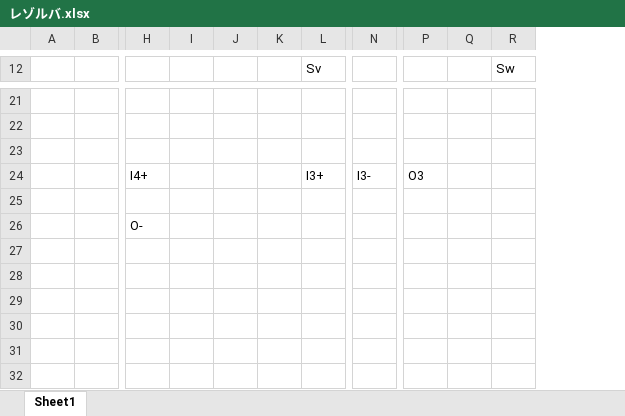
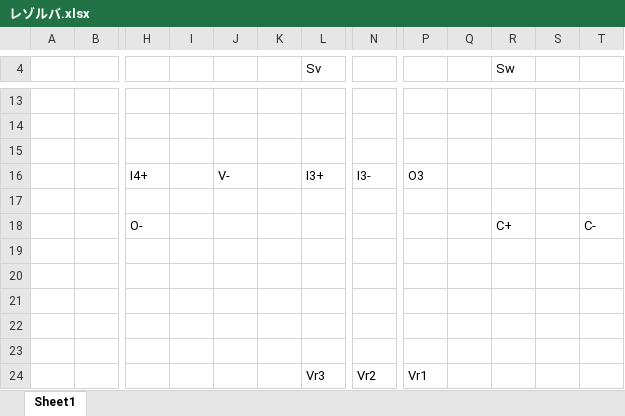
Before and after one commit to mctr909/VVVF, an Excel workbook: レゾルバ.xlsx, sheet Sheet1, drawn as a sheet; only a part is shown, gaps mark what is left out; values as stored, in another font and other column widths than the file's, no cell formats; charts and pictures not drawn; removed rows and columns are numbered as before the commit, all else as after; rows hold the shown columns only; the diff covers the shown part only; the diff names each change by its address in the sheet, - before the commit and + after, or states it on an @@ line.

```diff
--- a/レゾルバ.xlsx (sheet Sheet1)
+++ b/レゾルバ.xlsx (sheet Sheet1)
-column J, empty
+column J, row 16: V-
+column S, empty
+column T, row 18: C-
-R18 (Sw): (empty)
+R18 (Sw): C+
+row 19: (empty)
+row 20: (empty)
+row 21: (empty)
+row 22: (empty)
+row 23: (empty)
+row 24:  |  |  |  |  |  | Vr3 | Vr2 | Vr1
```
Also changed, not shown: 8 removed rows elsewhere in this sheet, cell formats, charts or pictures, 1 other file.
